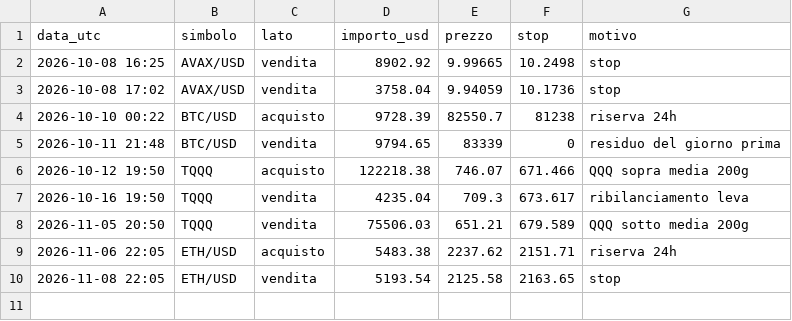
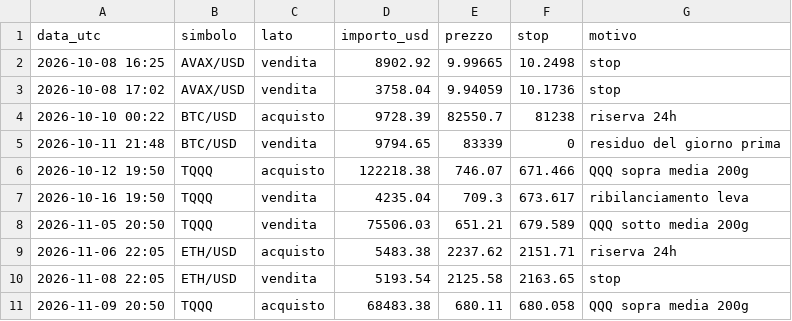
Before and after one commit to Mattia-lab93/crypto-bot, a CSV file: trades.csv, drawn as a sheet.

```diff
--- a/trades.csv
+++ b/trades.csv
@@ -10 +10,2 @@ data_utc,simbolo,lato,importo_usd,prezzo,stop,motivo
 2026-11-08 22:05,ETH/USD,vendita,5193.54,2125.58,2163.65,stop
+2026-11-09 20:50,TQQQ,acquisto,68483.38,680.11,680.058,QQQ sopra media 200g
```
Also changed, not shown: 1 other file.
